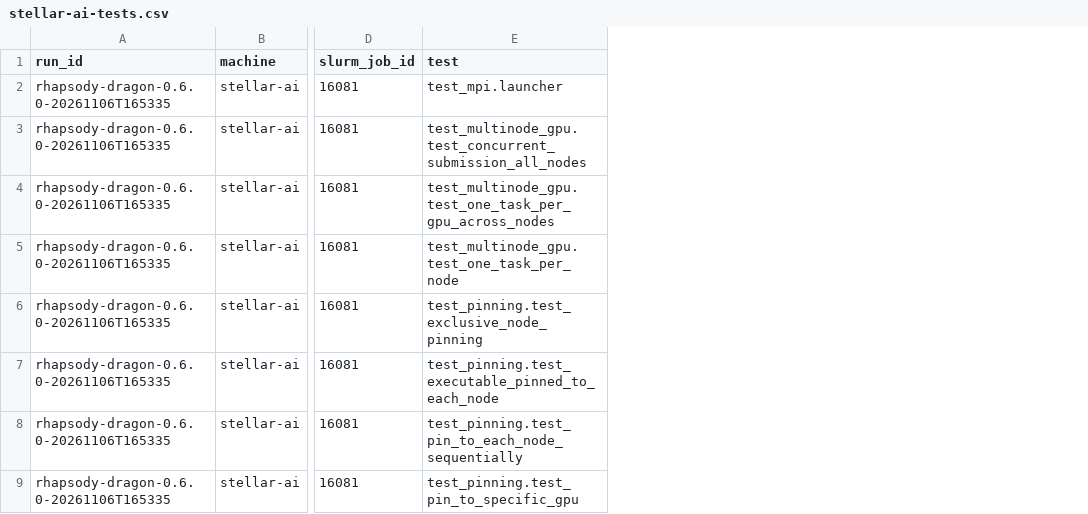
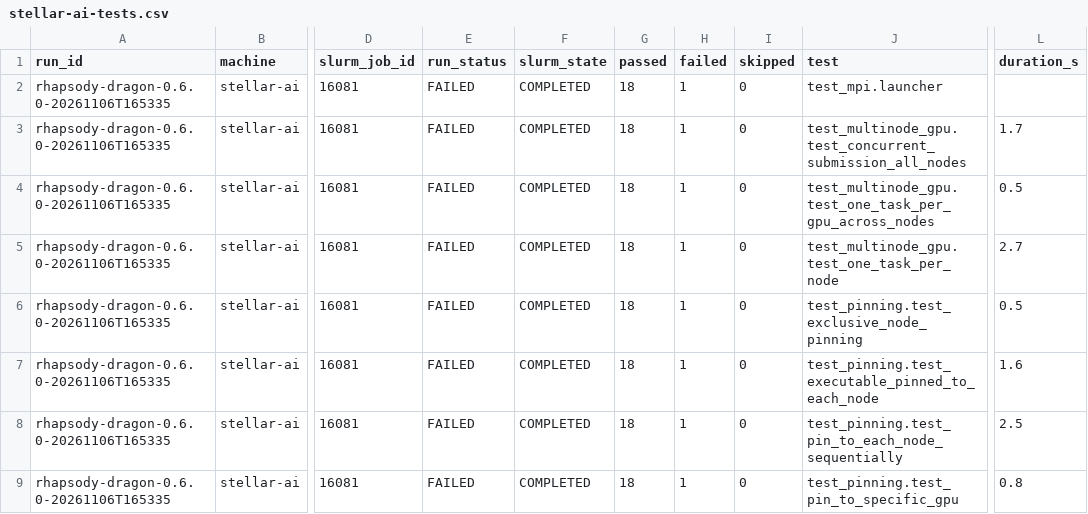
Before and after one commit to radical-cybertools/radical-hpc-test-suite, a CSV file: data/stellar-ai-tests.csv, drawn as a sheet; only a part is shown, gaps mark what is left out; the diff names each change by its address in the sheet, - before the commit and + after, or states it on an @@ line.

Commit message:
stellar-ai: rhapsody 0.6.0 FAILED

```diff
--- a/data/stellar-ai-tests.csv
+++ b/data/stellar-ai-tests.csv
+column E (run_status), rows 2-9: all FAILED
+column F (slurm_state), rows 2-9: all COMPLETED
+column G (passed), rows 2-9: all 18
+column H (failed), rows 2-9: all 1
+column I (skipped), rows 2-9: all 0
+column L (duration_s), rows 3-9: 1.7 | 0.5 | 2.7 | 0.5 | 1.6 | 2.5 | 0.8
```
Also changed, not shown: data/stellar-ai.csv, 1 other file.
